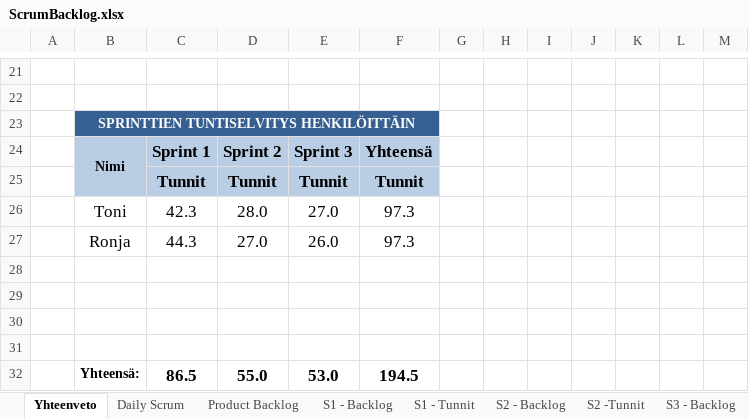
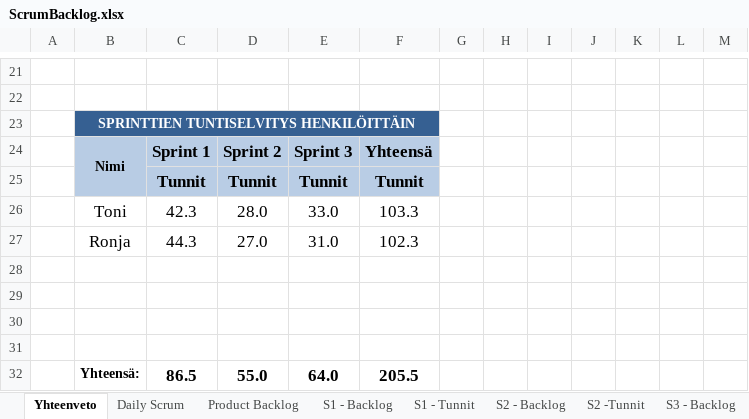
Before and after one commit to SmolBananya/muistutussovellus, an Excel workbook: ScrumBacklog.xlsx, sheet Yhteenveto, drawn as a sheet; only a part is shown, gaps mark what is left out; values as stored, in another font and other column widths than the file's, no borders; charts and pictures not drawn; 1 other sheet too large or unreadable and not compared; the diff names each change by its address in the sheet, - before the commit and + after, or states it on an @@ line.

```diff
--- a/ScrumBacklog.xlsx (sheet Yhteenveto)
+++ b/ScrumBacklog.xlsx (sheet Yhteenveto)
-E26: 27.0
+E26: 33.0
-F26: 97.3
+F26: 103.3
-E27: 26.0
+E27: 31.0
-F27: 97.3
+F27: 102.3
-E32: 53.0
+E32: 64.0
-F32: 194.5
+F32: 205.5
```
Also changed, not shown: sheet S3 -Tunnit, sheet Daily Scrum, charts or pictures.
